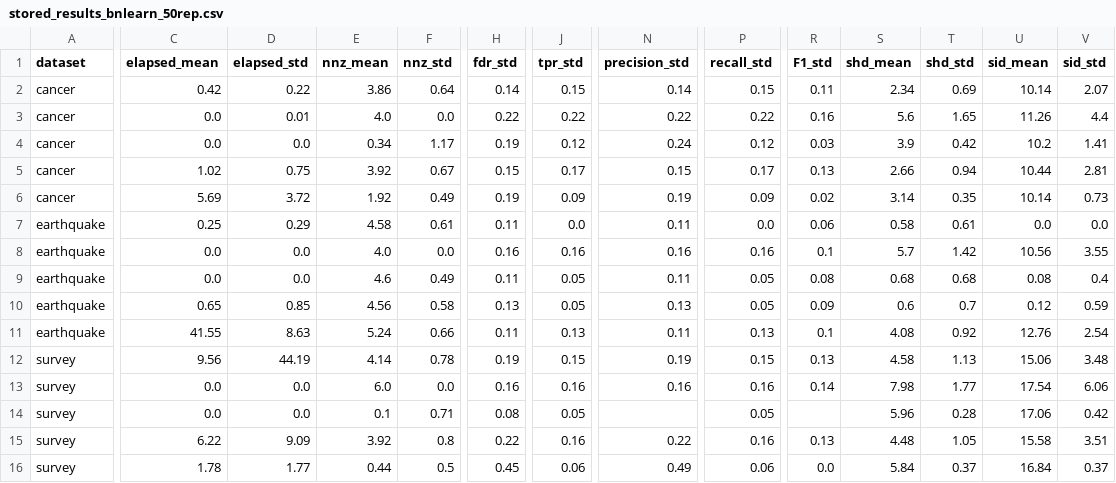
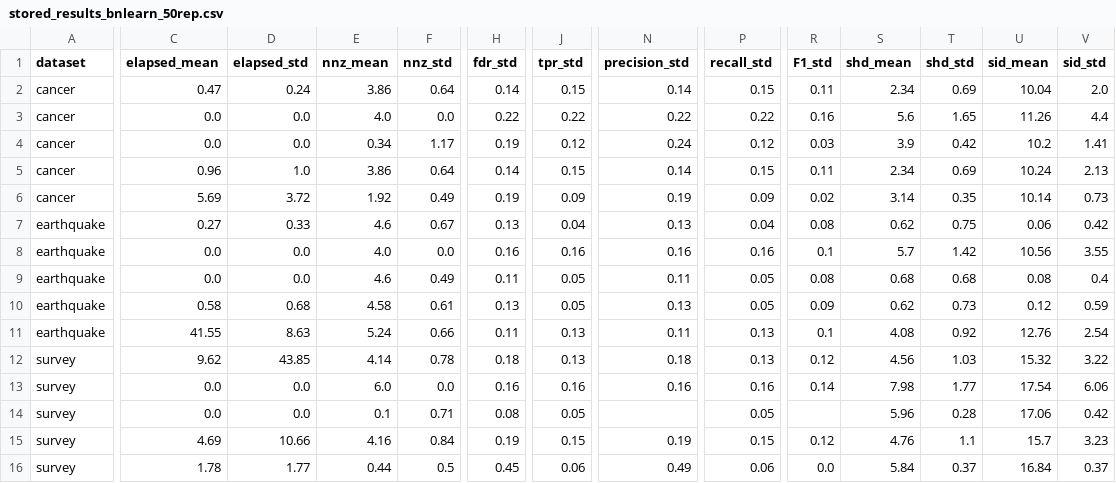
Before and after one commit to fisheeve/gradual-sem-causal-aba, a CSV file: results_pure_aba/stored_results_bnlearn_50rep.csv, drawn as a sheet; only a part is shown, gaps mark what is left out; removed rows and columns are numbered as before the commit, all else as after; rows hold the shown columns only; the diff names each change by its address in the sheet, - before the commit and + after, or states it on an @@ line.

Commit message:
Update bnlearn experiment results after the ArgCausalDisco bugfix

```diff
--- a/results_pure_aba/stored_results_bnlearn_50rep.csv
+++ b/results_pure_aba/stored_results_bnlearn_50rep.csv
-C2 (elapsed_mean): 0.42
+C2 (elapsed_mean): 0.47
-D2 (elapsed_std): 0.22
+D2 (elapsed_std): 0.24
-U2 (sid_mean): 10.14
+U2 (sid_mean): 10.04
-V2 (sid_std): 2.07
+V2 (sid_std): 2.0
-D3 (elapsed_std): 0.01
+D3 (elapsed_std): 0.0
-row 5: cancer | 1.02 | 0.75 | 3.92 | 0.67 | 0.15 | 0.17 | 0.15 | 0.17 | 0.13 | 2.66 | 0.94 | 10.44 | 2.81
+row 5: cancer | 0.96 | 1.0 | 3.86 | 0.64 | 0.14 | 0.15 | 0.14 | 0.15 | 0.11 | 2.34 | 0.69 | 10.24 | 2.13
-row 7: earthquake | 0.25 | 0.29 | 4.58 | 0.61 | 0.11 | 0.0 | 0.11 | 0.0 | 0.06 | 0.58 | 0.61 | 0.0 | 0.0
+row 7: earthquake | 0.27 | 0.33 | 4.6 | 0.67 | 0.13 | 0.04 | 0.13 | 0.04 | 0.08 | 0.62 | 0.75 | 0.06 | 0.42
-C10 (elapsed_mean): 0.65
+C10 (elapsed_mean): 0.58
-D10 (elapsed_std): 0.85
+D10 (elapsed_std): 0.68
-E10 (nnz_mean): 4.56
+E10 (nnz_mean): 4.58
-F10 (nnz_std): 0.58
+F10 (nnz_std): 0.61
-S10 (shd_mean): 0.6
+S10 (shd_mean): 0.62
-T10 (shd_std): 0.7
+T10 (shd_std): 0.73
-C12 (elapsed_mean): 9.56
+C12 (elapsed_mean): 9.62
-D12 (elapsed_std): 44.19
+D12 (elapsed_std): 43.85
-H12 (fdr_std): 0.19
+H12 (fdr_std): 0.18
-J12 (tpr_std): 0.15
+J12 (tpr_std): 0.13
-N12 (precision_std): 0.19
+N12 (precision_std): 0.18
-P12 (recall_std): 0.15
+P12 (recall_std): 0.13
-R12 (F1_std): 0.13
+R12 (F1_std): 0.12
-S12 (shd_mean): 4.58
+S12 (shd_mean): 4.56
-T12 (shd_std): 1.13
+T12 (shd_std): 1.03
-U12 (sid_mean): 15.06
+U12 (sid_mean): 15.32
-V12 (sid_std): 3.48
+V12 (sid_std): 3.22
-row 15: survey | 6.22 | 9.09 | 3.92 | 0.8 | 0.22 | 0.16 | 0.22 | 0.16 | 0.13 | 4.48 | 1.05 | 15.58 | 3.51
+row 15: survey | 4.69 | 10.66 | 4.16 | 0.84 | 0.19 | 0.15 | 0.19 | 0.15 | 0.12 | 4.76 | 1.1 | 15.7 | 3.23
```
Also changed, not shown: results_pure_aba/stored_results_bnlearn_50rep_cpdag.csv.
